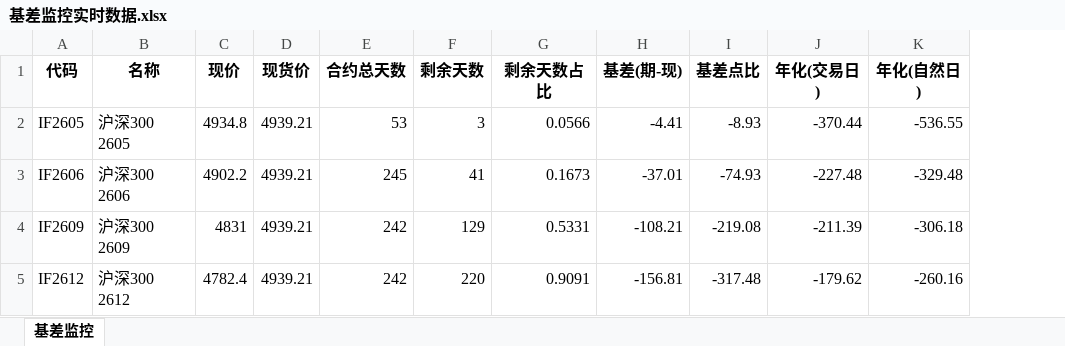
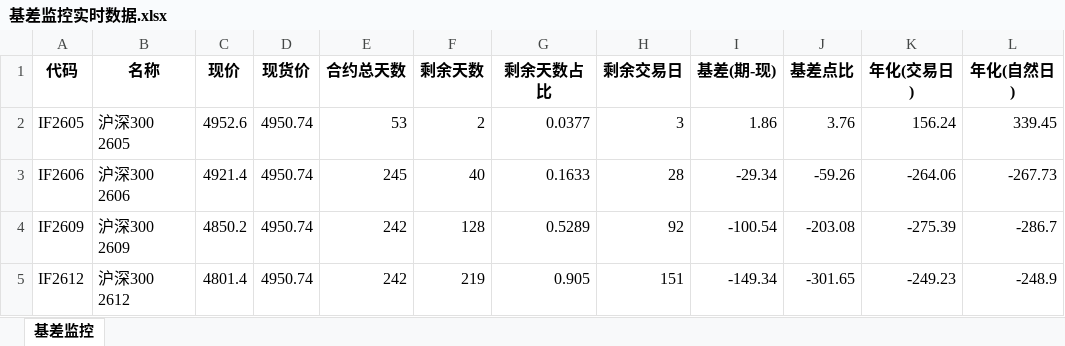
Before and after one commit to Dexter753/stock-index-futures-basis-monitor, an Excel workbook: 基差监控实时数据.xlsx, sheet 基差监控, drawn as a sheet; only a part is shown; values as stored, in another font and other column widths than the file's, no borders; addresses are those after the commit; the diff covers the shown part only; the diff names each change by its address in the sheet, - before the commit and + after, or states it on an @@ line.

```diff
--- a/基差监控实时数据.xlsx (sheet 基差监控)
+++ b/基差监控实时数据.xlsx (sheet 基差监控)
+column H (剩余交易日), rows 2-5: 3 | 28 | 92 | 151
-C2 (现价): 4934.8
+C2 (现价): 4952.6
-D2:D5 (现货价): 4939.21
+D2:D5 (现货价): 4950.74
-F2 (剩余天数): 3
+F2 (剩余天数): 2
-G2 (剩余天数占比): 0.0566
+G2 (剩余天数占比): 0.0377
-I2 (基差(期-现)): -4.41
+I2 (基差(期-现)): 1.86
-J2 (基差点比): -8.93
+J2 (基差点比): 3.76
-K2 (年化(交易日)): -370.44
+K2 (年化(交易日)): 156.24
-L2 (年化(自然日)): -536.55
+L2 (年化(自然日)): 339.45
-C3 (现价): 4902.2
+C3 (现价): 4921.4
-F3 (剩余天数): 41
+F3 (剩余天数): 40
-G3 (剩余天数占比): 0.1673
+G3 (剩余天数占比): 0.1633
-I3 (基差(期-现)): -37.01
+I3 (基差(期-现)): -29.34
-J3 (基差点比): -74.93
+J3 (基差点比): -59.26
-K3 (年化(交易日)): -227.48
+K3 (年化(交易日)): -264.06
-L3 (年化(自然日)): -329.48
+L3 (年化(自然日)): -267.73
-C4 (现价): 4831
+C4 (现价): 4850.2
-F4 (剩余天数): 129
+F4 (剩余天数): 128
-G4 (剩余天数占比): 0.5331
+G4 (剩余天数占比): 0.5289
-I4 (基差(期-现)): -108.21
+I4 (基差(期-现)): -100.54
-J4 (基差点比): -219.08
+J4 (基差点比): -203.08
-K4 (年化(交易日)): -211.39
+K4 (年化(交易日)): -275.39
-L4 (年化(自然日)): -306.18
+L4 (年化(自然日)): -286.7
-C5 (现价): 4782.4
+C5 (现价): 4801.4
-F5 (剩余天数): 220
+F5 (剩余天数): 219
-G5 (剩余天数占比): 0.9091
+G5 (剩余天数占比): 0.905
-I5 (基差(期-现)): -156.81
+I5 (基差(期-现)): -149.34
-J5 (基差点比): -317.48
+J5 (基差点比): -301.65
-K5 (年化(交易日)): -179.62
+K5 (年化(交易日)): -249.23
-L5 (年化(自然日)): -260.16
+L5 (年化(自然日)): -248.9
```
Also changed, not shown: 96 edited cells elsewhere in this sheet, 2 other files.
